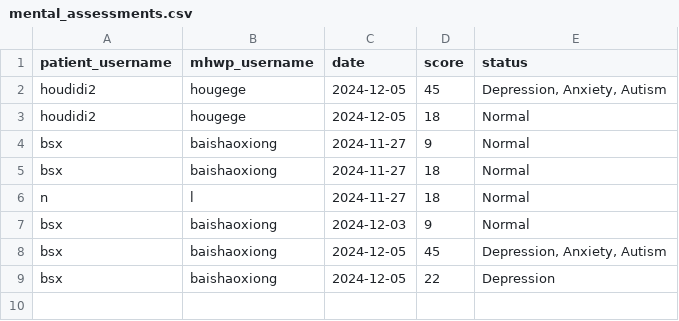
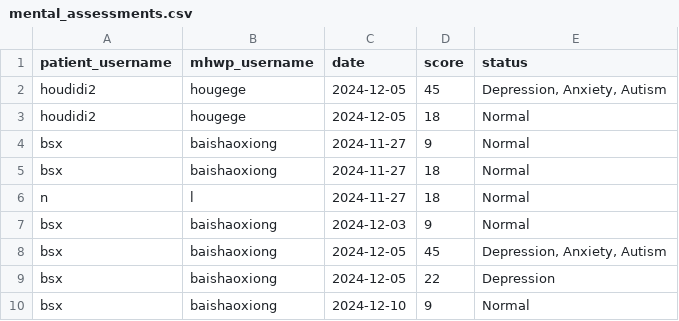
Before and after one commit to YorkisYY/Breeze-Mental-Health-System, a CSV file: data/mental_assessments.csv, drawn as a sheet; the diff names each change by its address in the sheet, - before the commit and + after, or states it on an @@ line.

```diff
--- a/data/mental_assessments.csv
+++ b/data/mental_assessments.csv
+row 10: bsx | baishaoxiong | 2024-12-10 | 9 | Normal
```
Also changed, not shown: 2 other files.
